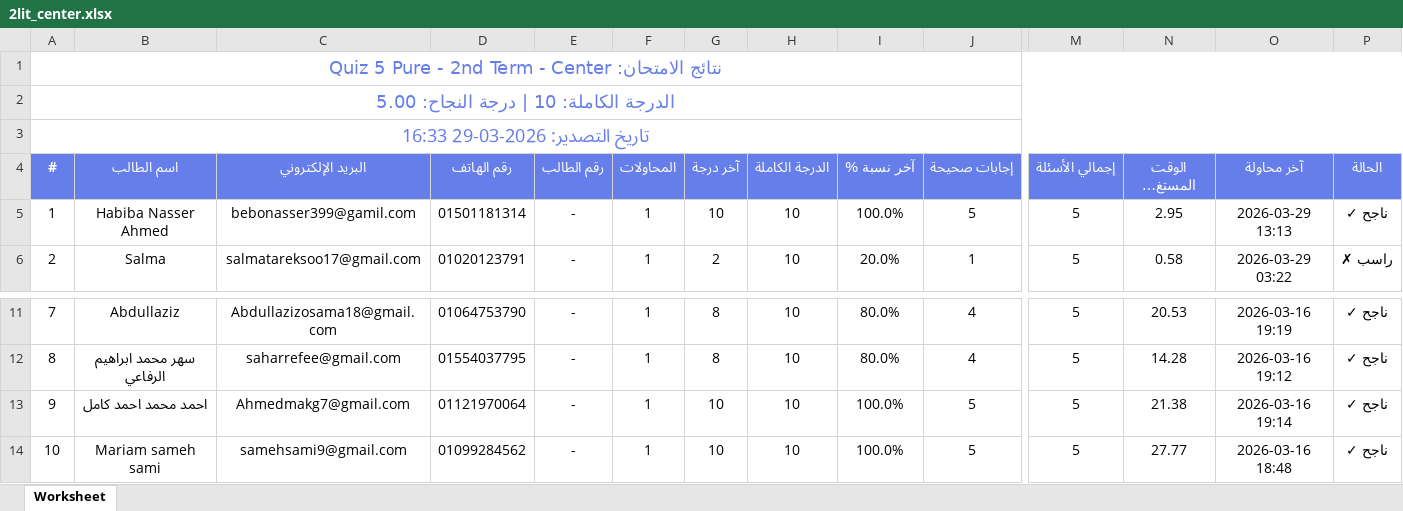
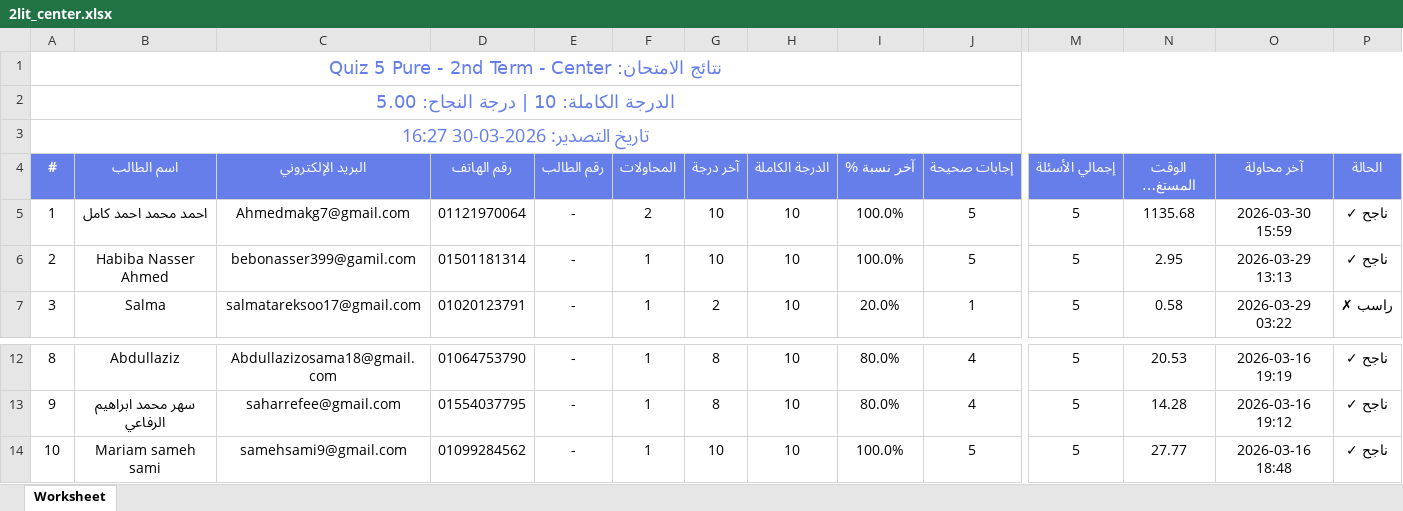
Before and after one commit to Harvovich/Marks-csv, an Excel workbook: 2lit_center.xlsx, sheet Worksheet, drawn as a sheet; only a part is shown, gaps mark what is left out; long unchanged cells end in …; values as stored, in another font and other column widths than the file's, no borders; removed rows and columns are numbered as before the commit, all else as after; rows hold the shown columns only; the diff names each change by its address in the sheet, - before the commit and + after, or states it on an @@ line.

```diff
--- a/2lit_center.xlsx (sheet Worksheet)
+++ b/2lit_center.xlsx (sheet Worksheet)
@@ column A (#) renumbered between rows 3 and 13 @@
+row 5: 1 | احمد محمد احمد كامل | Ahmedmakg7@gmail.com | 01121970064 | - | 2 | 10 | 10 | 100.0% | 5 | 5 | 1135.68 | 2026-03-30 15:59 | ناجح ✓
-row 13: 9 | احمد محمد احمد كامل | Ahmedmakg7@gmail.com | 01121970064 | - | 1 | 10 | 10 | 100.0% | 5 | 5 | 21.38 | 2026-03-16 19:14 | ناجح ✓
```
Also changed, not shown: 2lit_online.xlsx.
